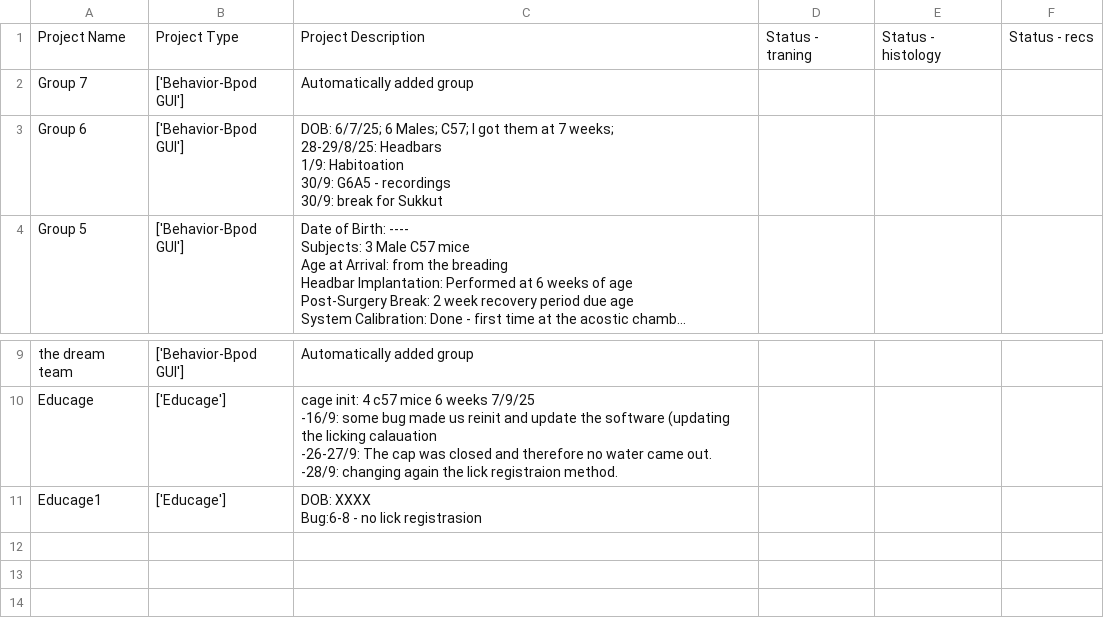
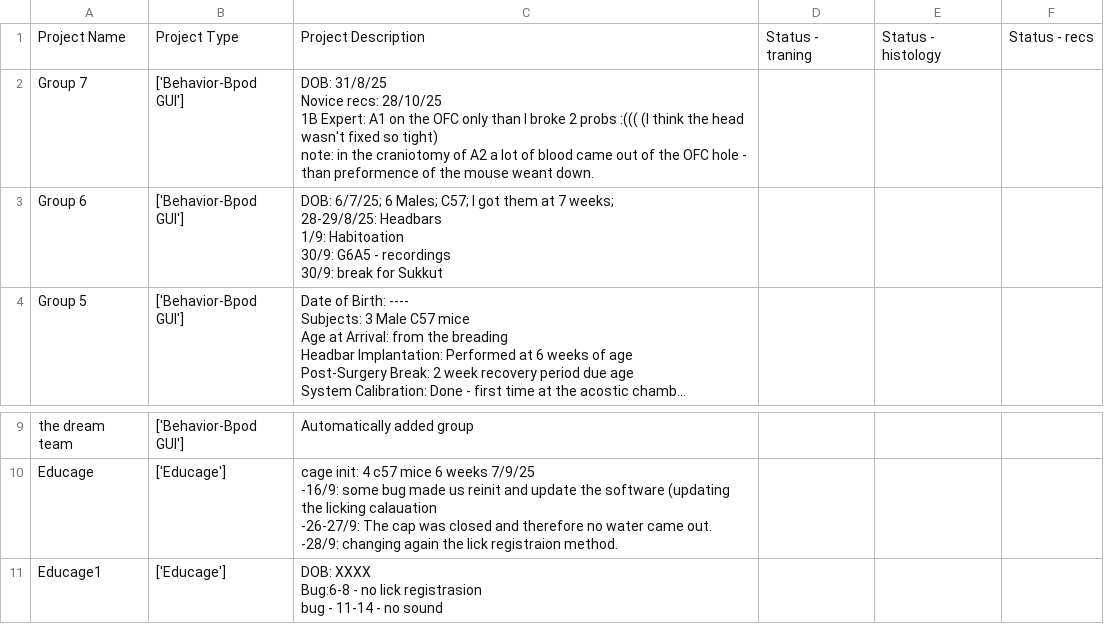
Before and after one commit to AmichaiLaviRudel/Working-Memory, a CSV file: users_data/Amichai/projects_list.csv, drawn as a sheet; only a part is shown, gaps mark what is left out; long unchanged cells end in ….

```diff
--- a/users_data/Amichai/projects_list.csv
+++ b/users_data/Amichai/projects_list.csv
@@ -1,3 +1,9 @@
 Project Name,Project Type,Project Description,Status - traning,Status - histology,Status - recs
-Group 7,['Behavior-Bpod GUI'],Automatically added group,,,
+Group 7,['Behavior-Bpod GUI'],"DOB: 31/8/25
+Novice recs: 28/10/25
+1B Expert: A1 on the OFC only than I broke 2 probs :((( (I think the head wasn't fixed so tight)
+
+note: in the craniotomy of A2 a lot of blood came out of the OFC hole - than preformence of the mouse weant down.
+
+",,,
 Group 6,['Behavior-Bpod GUI'],"DOB: 6/7/25; 6 Males; C57; I got them at 7 weeks;
@@ -62,3 +68,4 @@ Educage,['Educage'],"cage init: 4 c57 mice 6 weeks 7/9/25
 -28/9: changing again the lick registraion method.",,,
-Educage1,['Educage'],"DOB: XXXX
-Bug:6-8 - no lick registrasion",,,
+Educage1,['Educage'],"DOB: XXXX
+Bug:6-8 - no lick registrasion
+bug - 11-14 - no sound ",,,
```
Also changed, not shown: users_data/Amichai/NPXL recordings _experimental_data.csv, 12 other files.
